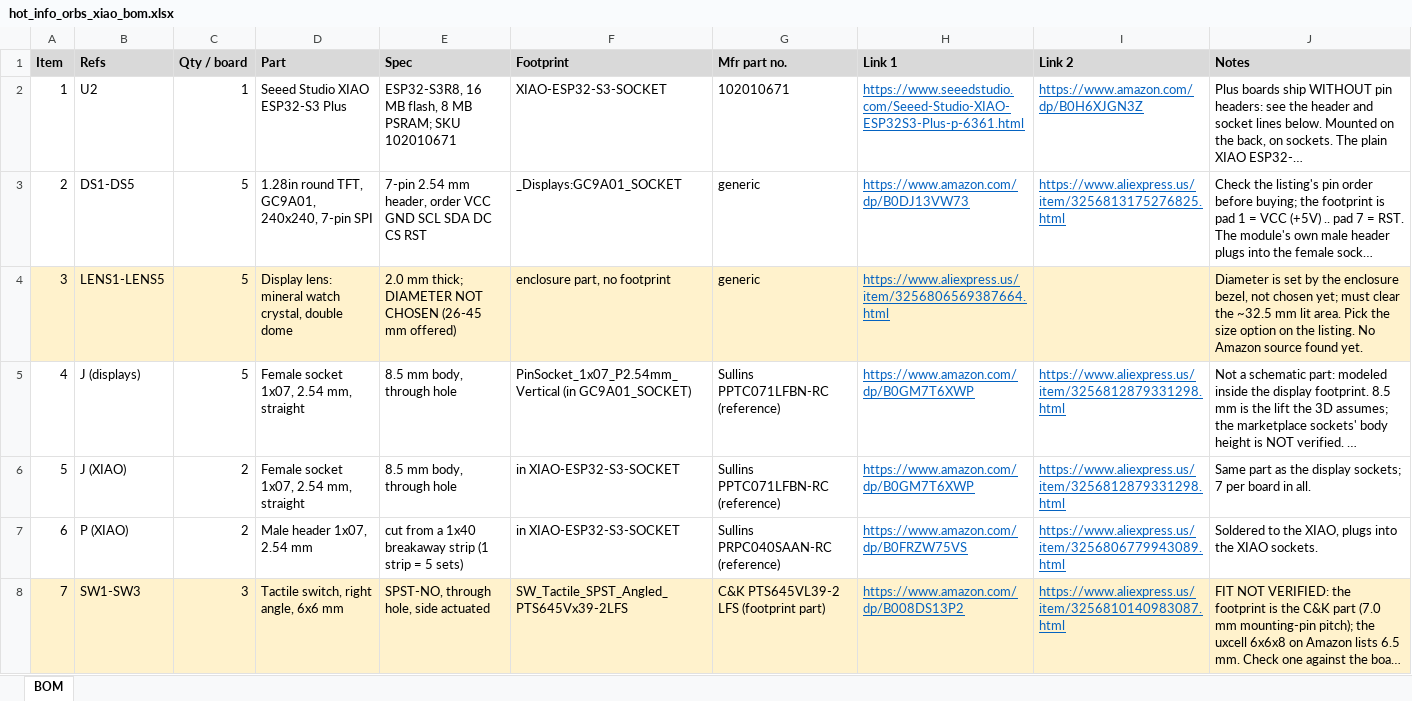
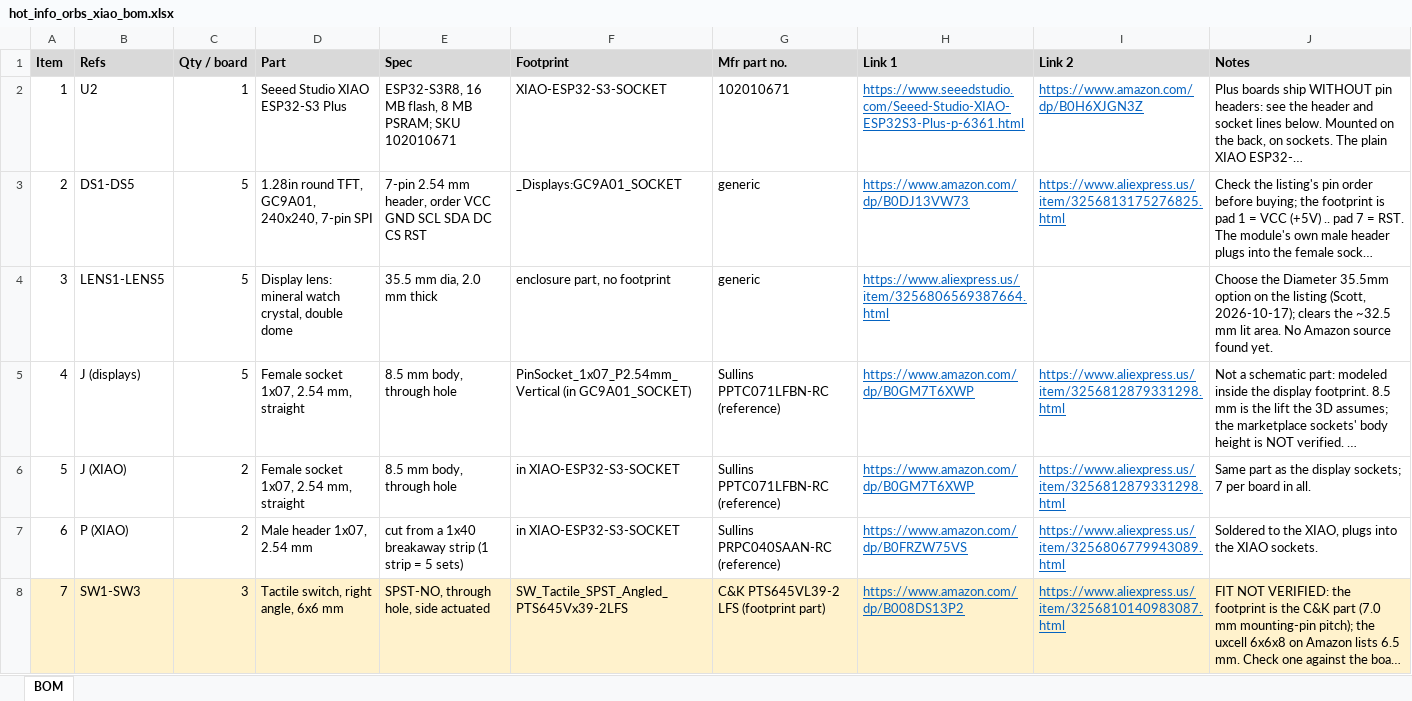
Before and after one commit to scottdube/hot-info-orbs, an Excel workbook: hardware/hot-info-orbs-xiao/bom/hot_info_orbs_xiao_bom.xlsx, sheet BOM, drawn as a sheet; only a part is shown; long unchanged cells end in …; values as stored, in another font and other column widths than the file's, no borders; the diff names each change by its address in the sheet, - before the commit and + after, or states it on an @@ line.

```diff
--- a/hardware/hot-info-orbs-xiao/bom/hot_info_orbs_xiao_bom.xlsx (sheet BOM)
+++ b/hardware/hot-info-orbs-xiao/bom/hot_info_orbs_xiao_bom.xlsx (sheet BOM)
-A4:J4 fill: #FFF2CC
+A4:J4 fill: none
-E4 (Spec): 2.0 mm thick; DIAMETER NOT CHOSEN (26-45 mm offered)
+E4 (Spec): 35.5 mm dia, 2.0 mm thick
-J4 (Notes): Diameter is set by the enclosure bezel, not chosen yet; must clear the ~32.5 mm lit area. Pick the size option on the listing. No Amazon…
+J4 (Notes): Choose the Diameter 35.5mm option on the listing (Scott, 2026-10-17); clears the ~32.5 mm lit area. No Amazon…
```
Also changed, not shown: 2 other files.
